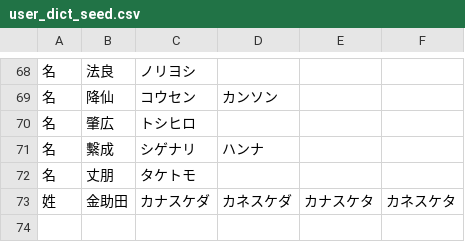
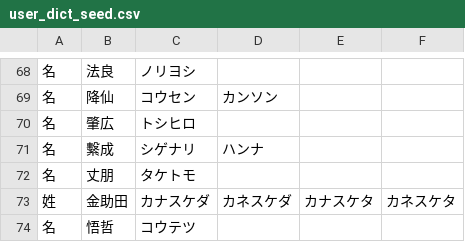
Before and after one commit to lg-official/jinmei-dict, a CSV file: data/addon/user_dict_seed.csv, drawn as a sheet; only a part is shown, gaps mark what is left out.

```diff
--- a/data/addon/user_dict_seed.csv
+++ b/data/addon/user_dict_seed.csv
@@ -73 +73,2 @@
 姓,金助田,カナスケダ,カネスケダ,カナスケタ,カネスケタ
+名,悟哲,コウテツ
```
Also changed, not shown: data/addon/user_dict_generated.csv, 1 other file.
